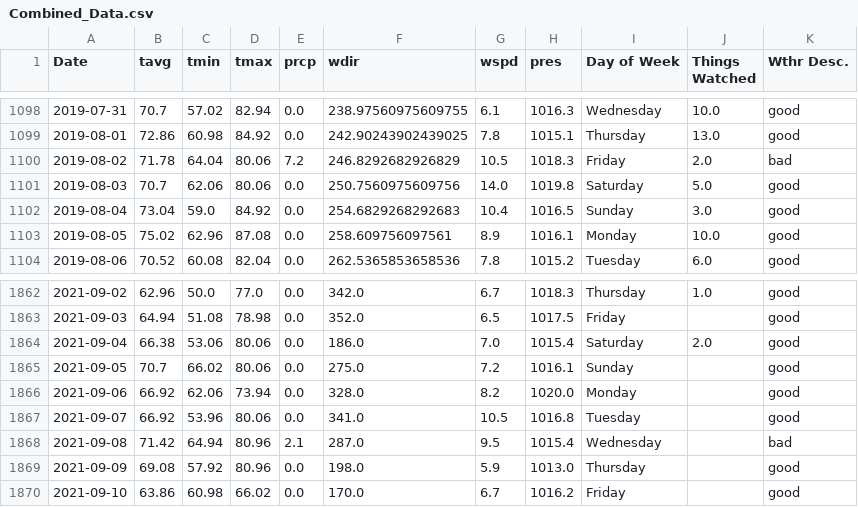
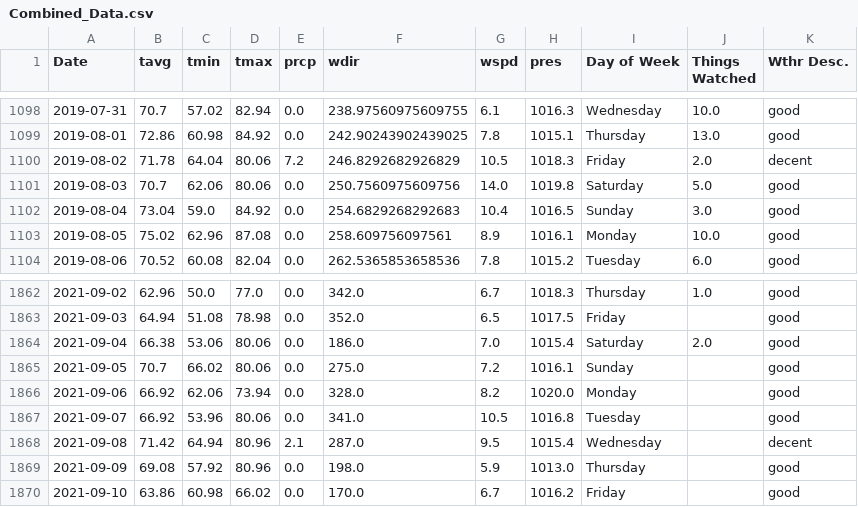
Before and after one commit to georgecalv/DataScienceFinalProject, a CSV file: Combined_Data.csv, drawn as a sheet; only a part is shown, gaps mark what is left out.

```diff
--- a/Combined_Data.csv
+++ b/Combined_Data.csv
@@ -1099,3 +1099,3 @@ Date,tavg,tmin,tmax,prcp,wdir,wspd,pres,Day of Week,Things Watched,Wthr Desc.
 2019-08-01,72.86,60.98,84.92,0.0,242.90243902439025,7.8,1015.1,Thursday,13.0,good
-2019-08-02,71.78,64.04,80.06,7.2,246.8292682926829,10.5,1018.3,Friday,2.0,bad
+2019-08-02,71.78,64.04,80.06,7.2,246.8292682926829,10.5,1018.3,Friday,2.0,decent
 2019-08-03,70.7,62.06,80.06,0.0,250.7560975609756,14.0,1019.8,Saturday,5.0,good
@@ -1867,3 +1867,3 @@ Date,tavg,tmin,tmax,prcp,wdir,wspd,pres,Day of Week,Things Watched,Wthr Desc.
 2021-09-07,66.92,53.96,80.06,0.0,341.0,10.5,1016.8,Tuesday,,good
-2021-09-08,71.42,64.94,80.96,2.1,287.0,9.5,1015.4,Wednesday,,bad
+2021-09-08,71.42,64.94,80.96,2.1,287.0,9.5,1015.4,Wednesday,,decent
 2021-09-09,69.08,57.92,80.96,0.0,198.0,5.9,1013.0,Thursday,,good
```
Also changed, not shown: 1 other file.
